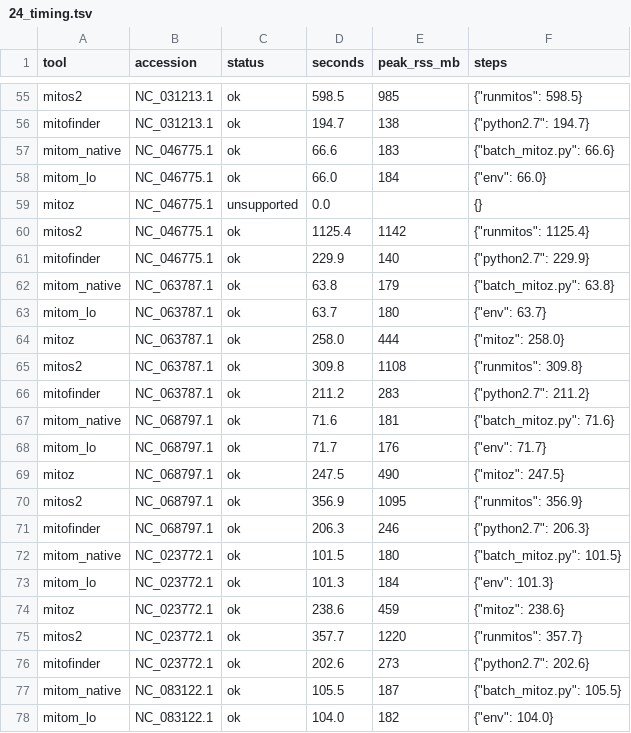
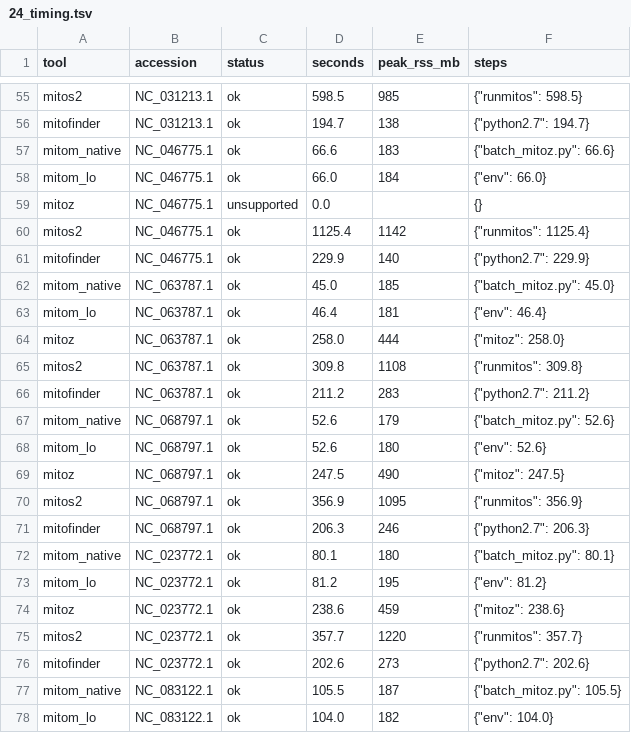
Before and after one commit to deyuanyang92-dev/Mitom, a TSV file: benchmark/results/six_tools_2026-10-22/24_timing.tsv, drawn as a sheet; only a part is shown, gaps mark what is left out.

```diff
--- a/benchmark/results/six_tools_2026-10-22/24_timing.tsv
+++ b/benchmark/results/six_tools_2026-10-22/24_timing.tsv
@@ -61,4 +61,4 @@ mitos2	NC_046775.1	ok	1125.4	1142	"{""runmitos"": 1125.4}"
 mitofinder	NC_046775.1	ok	229.9	140	"{""python2.7"": 229.9}"
-mitom_native	NC_063787.1	ok	63.8	179	"{""batch_mitoz.py"": 63.8}"
-mitom_lo	NC_063787.1	ok	63.7	180	"{""env"": 63.7}"
+mitom_native	NC_063787.1	ok	45.0	185	"{""batch_mitoz.py"": 45.0}"
+mitom_lo	NC_063787.1	ok	46.4	181	"{""env"": 46.4}"
 mitoz	NC_063787.1	ok	258.0	444	"{""mitoz"": 258.0}"
@@ -66,4 +66,4 @@ mitos2	NC_063787.1	ok	309.8	1108	"{""runmitos"": 309.8}"
 mitofinder	NC_063787.1	ok	211.2	283	"{""python2.7"": 211.2}"
-mitom_native	NC_068797.1	ok	71.6	181	"{""batch_mitoz.py"": 71.6}"
-mitom_lo	NC_068797.1	ok	71.7	176	"{""env"": 71.7}"
+mitom_native	NC_068797.1	ok	52.6	179	"{""batch_mitoz.py"": 52.6}"
+mitom_lo	NC_068797.1	ok	52.6	180	"{""env"": 52.6}"
 mitoz	NC_068797.1	ok	247.5	490	"{""mitoz"": 247.5}"
@@ -71,4 +71,4 @@ mitos2	NC_068797.1	ok	356.9	1095	"{""runmitos"": 356.9}"
 mitofinder	NC_068797.1	ok	206.3	246	"{""python2.7"": 206.3}"
-mitom_native	NC_023772.1	ok	101.5	180	"{""batch_mitoz.py"": 101.5}"
-mitom_lo	NC_023772.1	ok	101.3	184	"{""env"": 101.3}"
+mitom_native	NC_023772.1	ok	80.1	180	"{""batch_mitoz.py"": 80.1}"
+mitom_lo	NC_023772.1	ok	81.2	195	"{""env"": 81.2}"
 mitoz	NC_023772.1	ok	238.6	459	"{""mitoz"": 238.6}"
```
Also changed, not shown: benchmark/results/six_tools_2026-10-22/24_summary.tsv, 9 other files.
